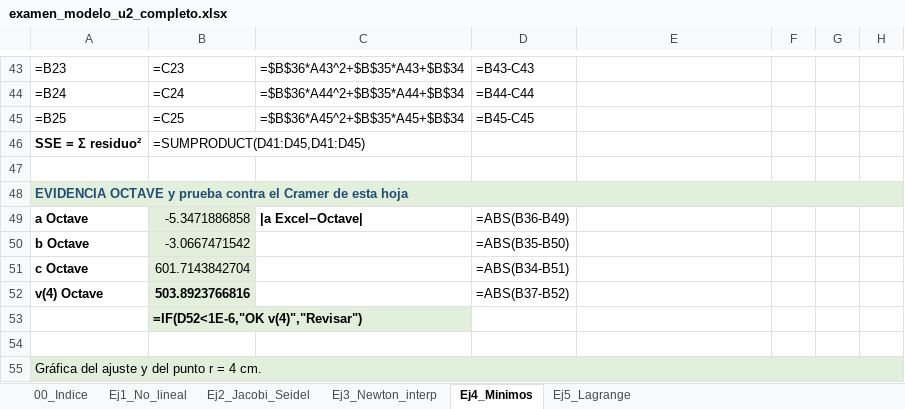
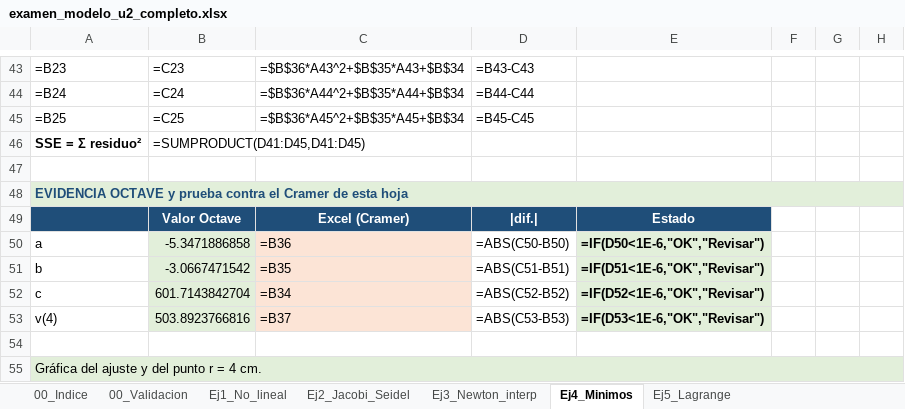
Before and after one commit to INGYasen/aurion-X-proyect, an Excel workbook: ejemplos/metodos-numericos-prueba/excel/examen_modelo_u2_completo.xlsx, sheet Ej4_Minimos, drawn as a sheet; only a part is shown, gaps mark what is left out; values as stored, in another font and other column widths than the file's, no borders; formulas without a stored value are shown as written; charts and pictures not drawn; removed rows and columns are numbered as before the commit, all else as after; the diff names each change by its address in the sheet, - before the commit and + after, or states it on an @@ line.

```diff
--- a/ejemplos/metodos-numericos-prueba/excel/examen_modelo_u2_completo.xlsx (sheet Ej4_Minimos)
+++ b/ejemplos/metodos-numericos-prueba/excel/examen_modelo_u2_completo.xlsx (sheet Ej4_Minimos)
+sheet tab: 00_Validacion
-row 49: a Octave | -5.3471886858 | |a Excel−Octave| | =ABS(B36-B49)
-row 50: b Octave | -3.0667471542 |  | =ABS(B35-B50)
-row 51: c Octave | 601.7143842704 |  | =ABS(B34-B51)
-row 52: v(4) Octave | 503.8923766816 |  | =ABS(B37-B52)
-row 53:  | =IF(D52<1E-6,"OK v(4)","Revisar")
+row 49:  | Valor Octave | Excel (Cramer) | |dif.| | Estado
+row 50: a | -5.3471886858 | =B36 | =ABS(C50-B50) | =IF(D50<1E-6,"OK","Revisar")
+row 51: b | -3.0667471542 | =B35 | =ABS(C51-B51) | =IF(D51<1E-6,"OK","Revisar")
+row 52: c | 601.7143842704 | =B34 | =ABS(C52-B52) | =IF(D52<1E-6,"OK","Revisar")
+row 53: v(4) | 503.8923766816 | =B37 | =ABS(C53-B53) | =IF(D53<1E-6,"OK","Revisar")
```
Also changed, not shown: sheet Ej1_No_lineal, sheet 00_Indice, sheet Ej5_Lagrange, charts or pictures, 2 other files.
